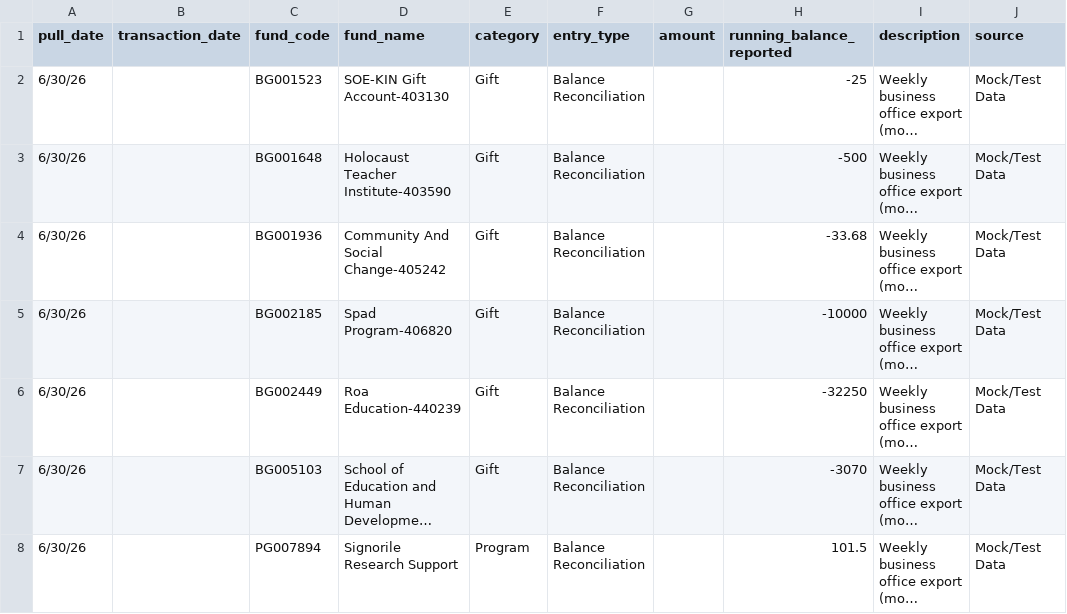
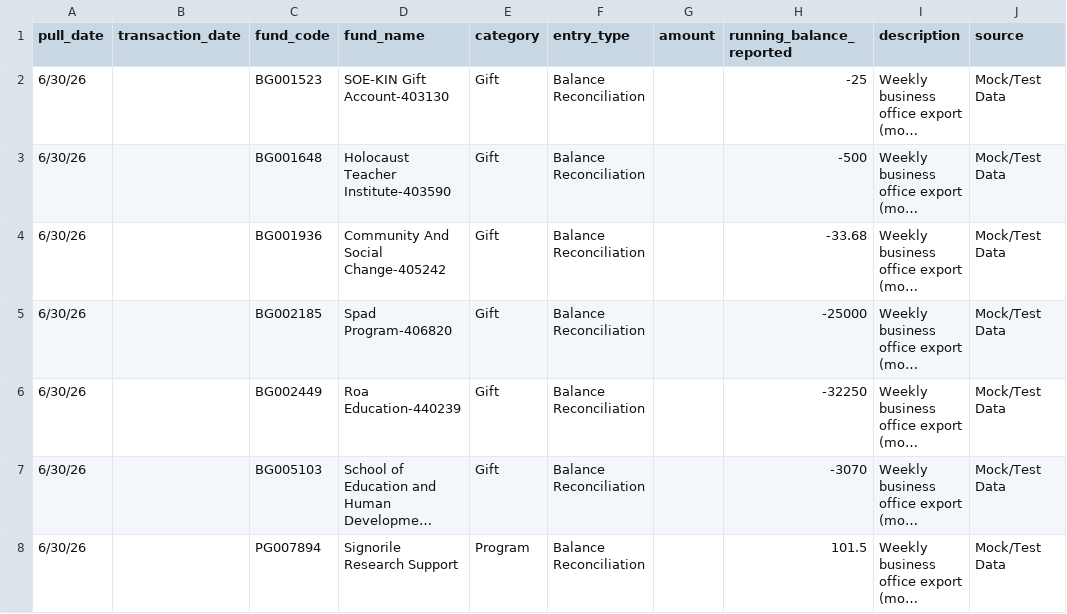
Before and after one commit to sahn1978/sehd_giftaccount_FY27, a CSV file: data/Data_6_30.csv, drawn as a sheet; long unchanged cells end in …; the diff names each change by its address in the sheet, - before the commit and + after, or states it on an @@ line.

Commit message:
Correct amount for Spad Program in Data_6_30.csv
Updated the amount for the Spad Program entry from -10000 to -25000 in the CSV file.

```diff
--- a/data/Data_6_30.csv
+++ b/data/Data_6_30.csv
-H5 (running_balance_reported): -10000
+H5 (running_balance_reported): -25000
```
